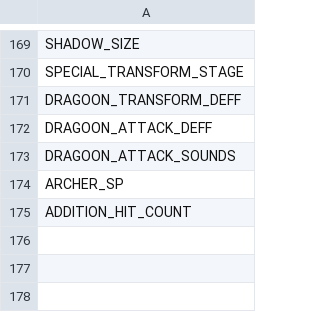
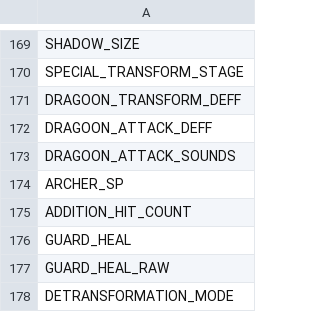
Before and after one commit to avionanx/tlot, a CSV file: patches/meta/legend.game.combat.bent.BattleEntityStat.csv, drawn as a sheet; only a part is shown, gaps mark what is left out.

```diff
--- a/patches/meta/legend.game.combat.bent.BattleEntityStat.csv
+++ b/patches/meta/legend.game.combat.bent.BattleEntityStat.csv
@@ -175 +175,4 @@
 "ADDITION_HIT_COUNT"
+"GUARD_HEAL"
+"GUARD_HEAL_RAW"
+"DETRANSFORMATION_MODE"
```
Also changed, not shown: patches/meta/descriptions.csv, patches/meta/params.csv, 16 other files.
